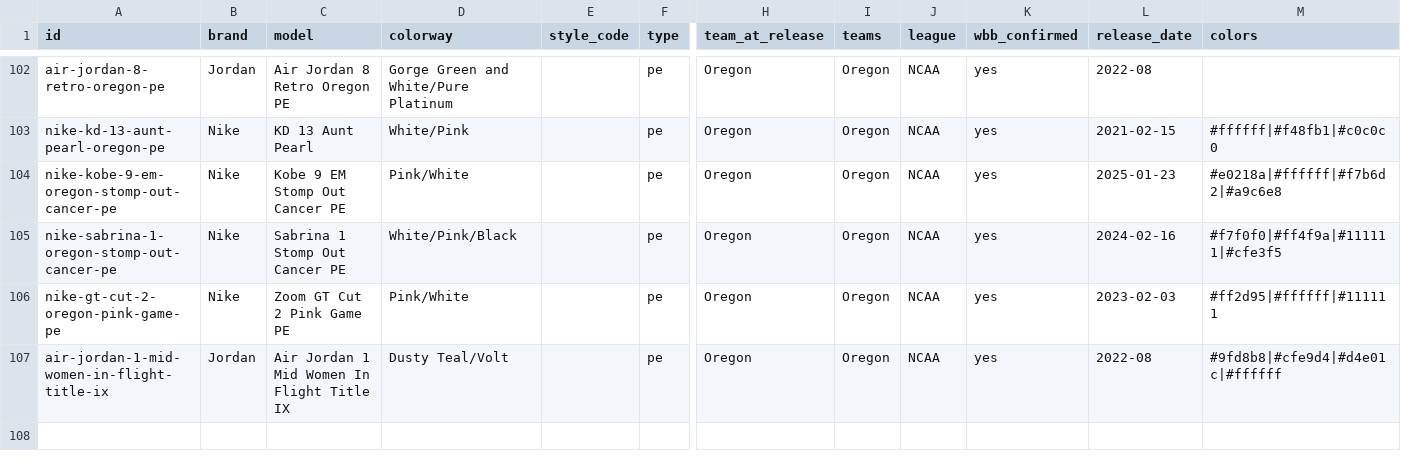
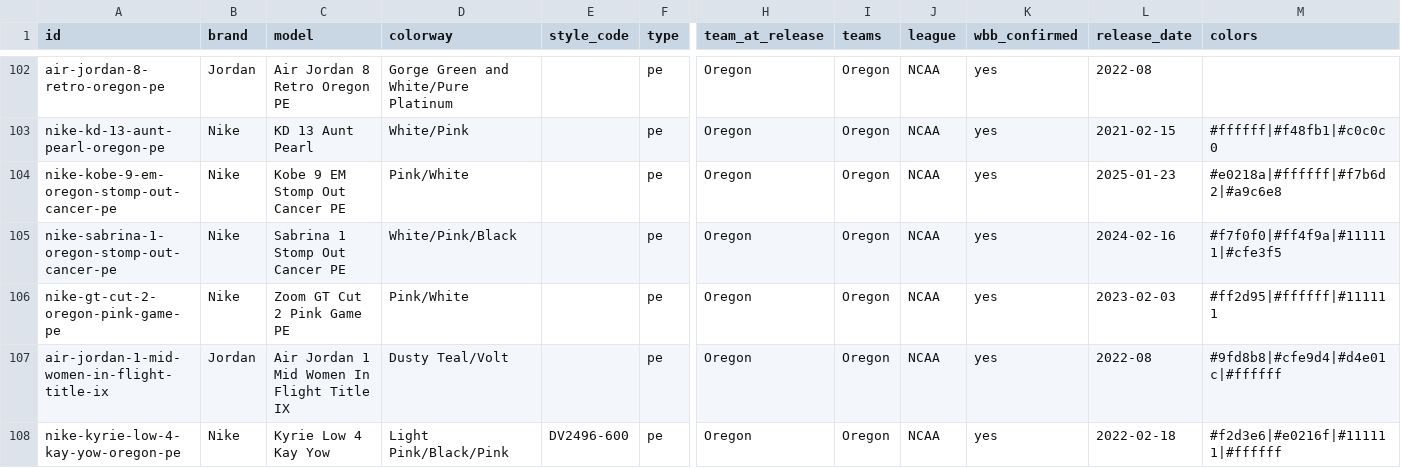
Before and after one commit to elcarrillo/wbb_kicks, a CSV file: data/shoes.csv, drawn as a sheet; only a part is shown, gaps mark what is left out; rows hold the shown columns only; the diff names each change by its address in the sheet, - before the commit and + after, or states it on an @@ line.

Commit message:
Add Oregon Kyrie Low 4 Kay Yow (2022 Pink Game vs Cal)

```diff
--- a/data/shoes.csv
+++ b/data/shoes.csv
+row 108: nike-kyrie-low-4-kay-yow-oregon-pe | Nike | Kyrie Low 4 Kay Yow | Light Pink/Black/Pink | DV2496-600 | pe | Oregon | Oregon | NCAA | yes | 2022-02-18 | #f2d3e6|#e0216f|#111111|#ffffff
```
Also changed, not shown: data/photos.csv, data/sources.csv, 2 other files.
